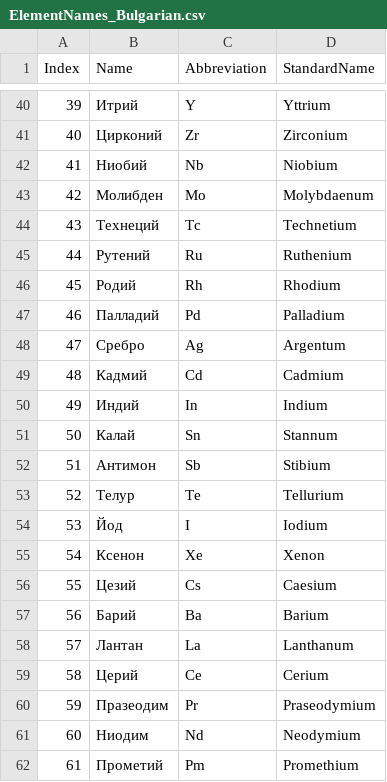
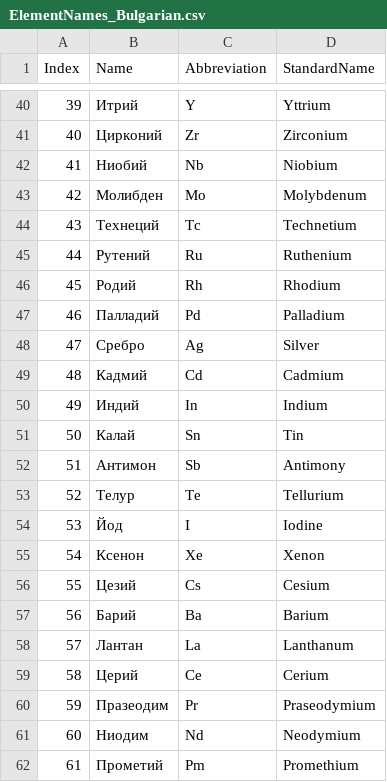
Before and after one commit to antononcube/Raku-Chemistry-Stoichiometry, a CSV file: resources/ElementNames_Bulgarian.csv, drawn as a sheet; only a part is shown, gaps mark what is left out; the diff covers the shown part only.

```diff
--- a/resources/ElementNames_Bulgarian.csv
+++ b/resources/ElementNames_Bulgarian.csv
@@ -43 +43 @@
-"42","Молибден","Mo","Molybdaenum"
+42,"Молибден","Mo","Molybdenum"
@@ -48 +48 @@
-"47","Сребро","Ag","Argentum"
+47,"Сребро","Ag","Silver"
@@ -51,2 +51,2 @@
-"50","Калай","Sn","Stannum"
-"51","Антимон","Sb","Stibium"
+50,"Калай","Sn","Tin"
+51,"Антимон","Sb","Antimony"
@@ -54 +54 @@
-"53","Йод","I","Iodium"
+53,"Йод","I","Iodine"
@@ -56 +56 @@
-"55","Цезий","Cs","Caesium"
+55,"Цезий","Cs","Cesium"
```
Also changed, not shown: 25 edited cells elsewhere in this file, resources/ElementNames_Japanese.csv, resources/ElementNames_Russian.csv.
